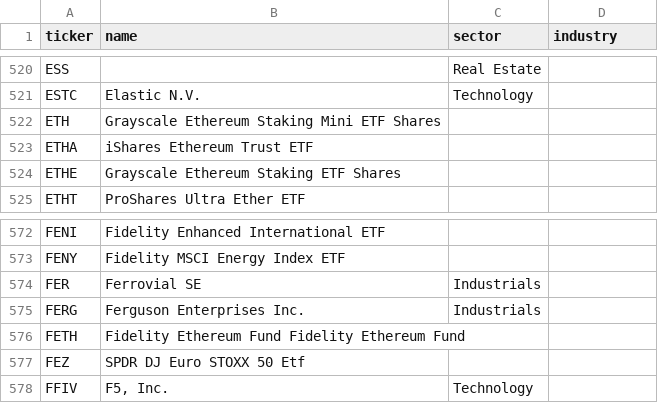
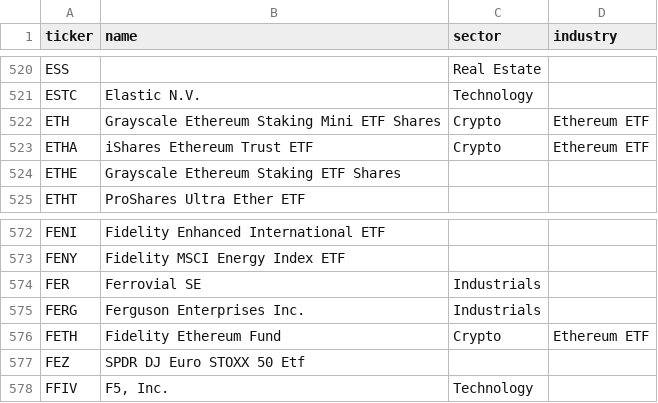
Before and after one commit to helioskozak-cloud/regime-desk, a CSV file: scan/universe_ci.csv, drawn as a sheet; only a part is shown, gaps mark what is left out.

Commit message:
fix(universe): dedupe FETH name + tag ETH/ETHA/FETH as Crypto sector
FETH's name was 'Fidelity Ethereum Fund Fidelity Ethereum Fund' (the
universe builder doubled it). Trimmed to 'Fidelity Ethereum Fund'.
ETH, ETHA, FETH had blank sectors; tagged all three as 'Crypto' (the
regime-desk thematic-sector convention for crypto products).

```diff
--- a/scan/universe_ci.csv
+++ b/scan/universe_ci.csv
@@ -521,4 +521,4 @@ ESS,,Real Estate,
 ESTC,Elastic N.V.,Technology,
-ETH,Grayscale Ethereum Staking Mini ETF Shares,,
-ETHA,iShares Ethereum Trust ETF,,
+ETH,Grayscale Ethereum Staking Mini ETF Shares,Crypto,Ethereum ETF
+ETHA,iShares Ethereum Trust ETF,Crypto,Ethereum ETF
 ETHE,Grayscale Ethereum Staking ETF Shares,,
@@ -575,3 +575,3 @@ FER,Ferrovial SE,Industrials,
 FERG,Ferguson Enterprises Inc.,Industrials,
-FETH,Fidelity Ethereum Fund Fidelity Ethereum Fund,,
+FETH,Fidelity Ethereum Fund,Crypto,Ethereum ETF
 FEZ,SPDR DJ Euro STOXX 50 Etf,,
```
